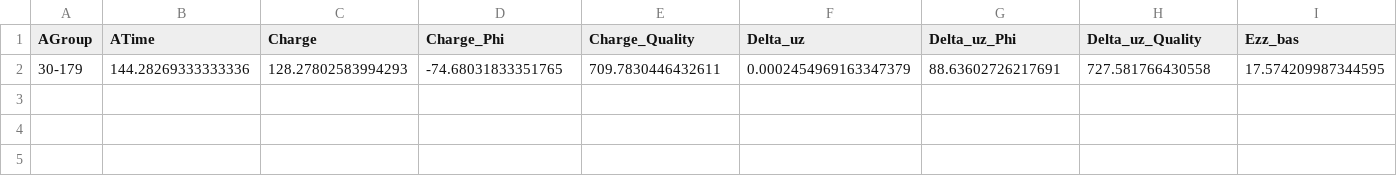
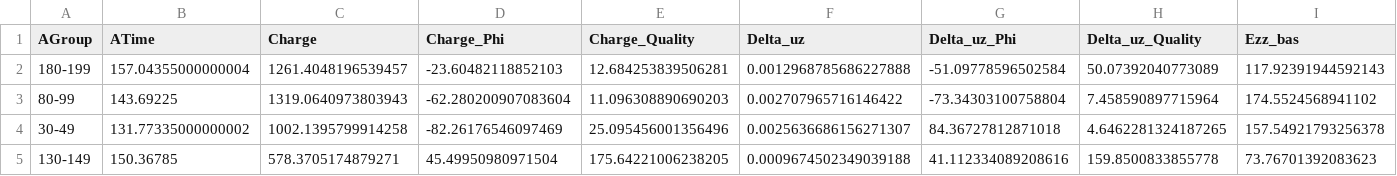
Before and after one commit to vicdang/Data-Processor, a CSV file: output/final_result.csv, drawn as a sheet; only a part is shown; removed rows and columns are numbered as before the commit, all else as after; rows hold the shown columns only; the diff names each change by its address in the sheet, - before the commit and + after, or states it on an @@ line.

```diff
--- a/output/final_result.csv
+++ b/output/final_result.csv
-row 2: 30-179 | 144.28269333333336 | 128.27802583994293 | -74.68031833351765 | 709.7830446432611 | 0.0002454969163347379 | 88.63602726217691 | 727.581766430558 | 17.574209987344595
+row 2: 180-199 | 157.04355000000004 | 1261.4048196539457 | -23.60482118852103 | 12.684253839506281 | 0.0012968785686227888 | -51.09778596502584 | 50.07392040773089 | 117.92391944592143
+row 3: 80-99 | 143.69225 | 1319.0640973803943 | -62.280200907083604 | 11.096308890690203 | 0.002707965716146422 | -73.34303100758804 | 7.458590897715964 | 174.5524568941102
+row 4: 30-49 | 131.77335000000002 | 1002.1395799914258 | -82.26176546097469 | 25.095456001356496 | 0.0025636686156271307 | 84.36727812871018 | 4.6462281324187265 | 157.54921793256378
+row 5: 130-149 | 150.36785 | 578.3705174879271 | 45.49950980971504 | 175.64221006238205 | 0.0009674502349039188 | 41.112334089208616 | 159.8500833855778 | 73.76701392083623
```
Also changed, not shown: 14 other files.
